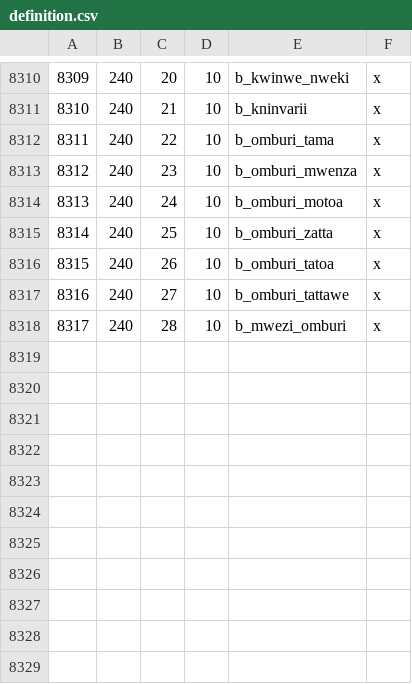
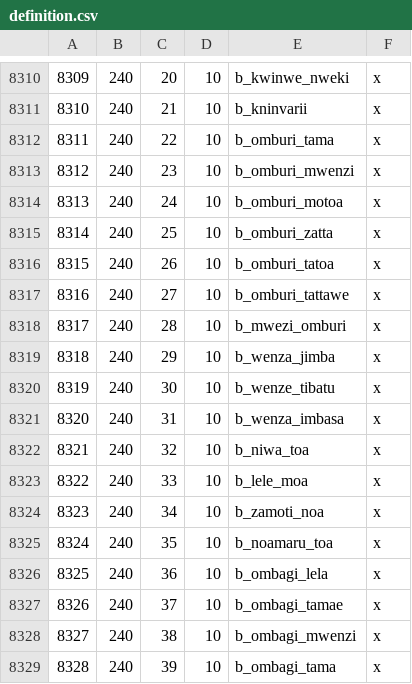
Before and after one commit to RelictaGames/Expanded-Territories-Submod, a CSV file: map_data/definition.csv, drawn as a sheet; only a part is shown, gaps mark what is left out.

```diff
--- a/map_data/definition.csv
+++ b/map_data/definition.csv
@@ -8312,3 +8312,3 @@
 8311;240;22;10;b_omburi_tama;x
-8312;240;23;10;b_omburi_mwenza;x
+8312;240;23;10;b_omburi_mwenzi;x
 8313;240;24;10;b_omburi_motoa;x
@@ -8318 +8318,12 @@
 8317;240;28;10;b_mwezi_omburi;x
+8318;240;29;10;b_wenza_jimba;x
+8319;240;30;10;b_wenze_tibatu;x
+8320;240;31;10;b_wenza_imbasa;x
+8321;240;32;10;b_niwa_toa;x
+8322;240;33;10;b_lele_moa;x
+8323;240;34;10;b_zamoti_noa;x
+8324;240;35;10;b_noamaru_toa;x
+8325;240;36;10;b_ombagi_lela;x
+8326;240;37;10;b_ombagi_tamae;x
+8327;240;38;10;b_ombagi_mwenzi;x
+8328;240;39;10;b_ombagi_tama;x
```
Also changed, not shown: 1 other file.
